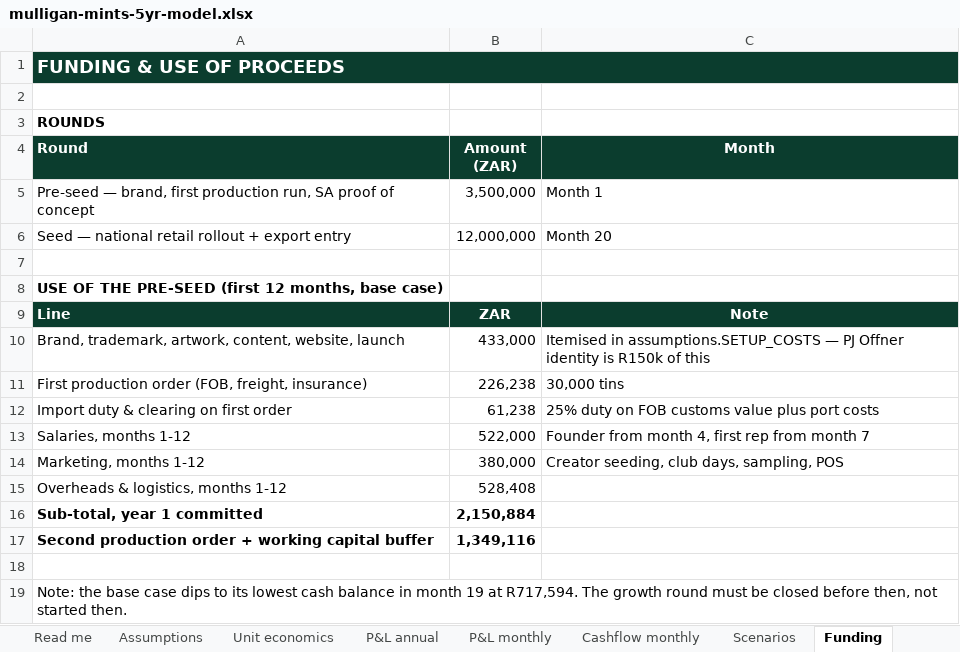
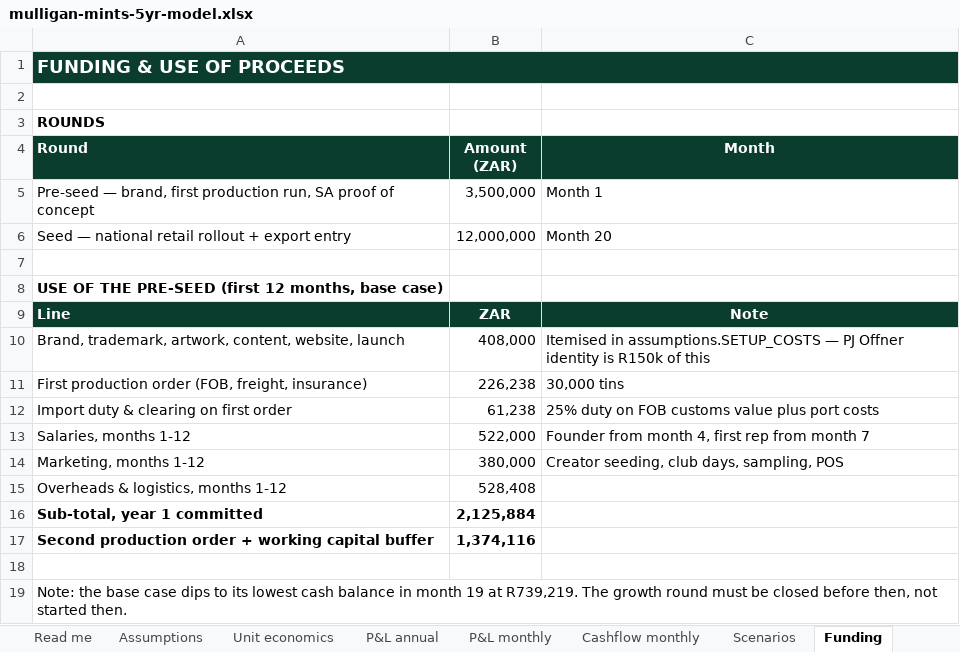
Before and after one commit to getluckyjo/mulliganmints, an Excel workbook: finance/outputs/mulligan-mints-5yr-model.xlsx, sheet Funding, drawn as a sheet; values as stored, in another font and other column widths than the file's, no borders; the diff names each change by its address in the sheet, - before the commit and + after, or states it on an @@ line.

```diff
--- a/finance/outputs/mulligan-mints-5yr-model.xlsx (sheet Funding)
+++ b/finance/outputs/mulligan-mints-5yr-model.xlsx (sheet Funding)
-B10 (Amount (ZAR)): 433,000
+B10 (Amount (ZAR)): 408,000
-B16 (Amount (ZAR)): 2,150,884
+B16 (Amount (ZAR)): 2,125,884
-B17 (Amount (ZAR)): 1,349,116
+B17 (Amount (ZAR)): 1,374,116
-A19 (Round): …19 at R717,594. The growth…
+A19 (Round): …19 at R739,219. The growth…
```
Also changed, not shown: sheet Cashflow monthly, sheet P&L annual, sheet Scenarios, sheet P&L monthly, 9 other files.
